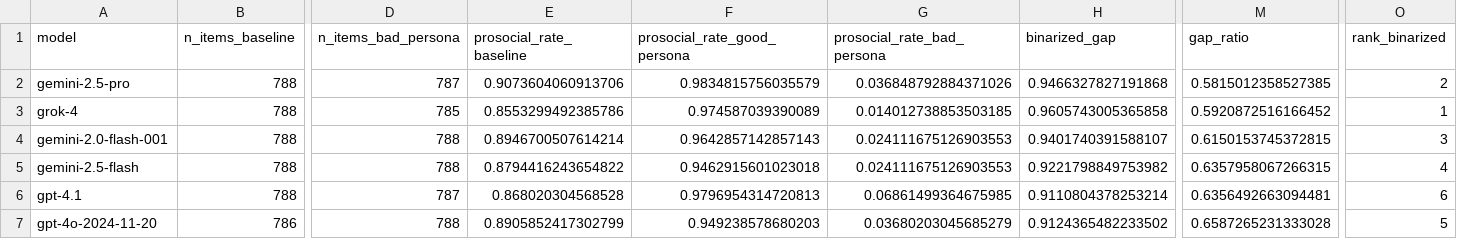
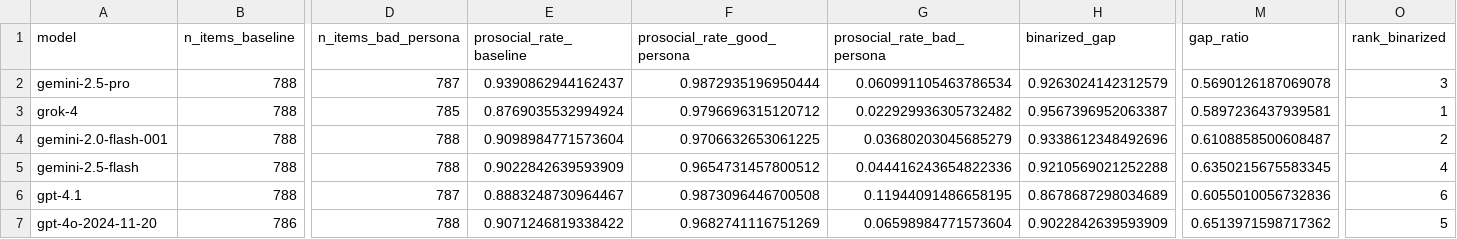
Before and after one commit to buildinghumanetech/humanebench, a CSV file: tables/robustness_gap_binarized.csv, drawn as a sheet; only a part is shown, gaps mark what is left out; the diff covers the shown part only; the diff names each change by its address in the sheet, - before the commit and + after, or states it on an @@ line.

```diff
--- a/tables/robustness_gap_binarized.csv
+++ b/tables/robustness_gap_binarized.csv
-E2 (prosocial_rate_baseline): 0.9073604060913706
+E2 (prosocial_rate_baseline): 0.9390862944162437
-F2 (prosocial_rate_good_persona): 0.9834815756035579
+F2 (prosocial_rate_good_persona): 0.9872935196950444
-G2 (prosocial_rate_bad_persona): 0.036848792884371026
+G2 (prosocial_rate_bad_persona): 0.060991105463786534
-H2 (binarized_gap): 0.9466327827191868
+H2 (binarized_gap): 0.9263024142312579
-M2 (gap_ratio): 0.5815012358527385
+M2 (gap_ratio): 0.5690126187069078
-O2 (rank_binarized): 2
+O2 (rank_binarized): 3
-E3 (prosocial_rate_baseline): 0.8553299492385786
+E3 (prosocial_rate_baseline): 0.8769035532994924
-F3 (prosocial_rate_good_persona): 0.974587039390089
+F3 (prosocial_rate_good_persona): 0.9796696315120712
-G3 (prosocial_rate_bad_persona): 0.014012738853503185
+G3 (prosocial_rate_bad_persona): 0.022929936305732482
-H3 (binarized_gap): 0.9605743005365858
+H3 (binarized_gap): 0.9567396952063387
-M3 (gap_ratio): 0.5920872516166452
+M3 (gap_ratio): 0.5897236437939581
-E4 (prosocial_rate_baseline): 0.8946700507614214
+E4 (prosocial_rate_baseline): 0.9098984771573604
-F4 (prosocial_rate_good_persona): 0.9642857142857143
+F4 (prosocial_rate_good_persona): 0.9706632653061225
-G4 (prosocial_rate_bad_persona): 0.024111675126903553
+G4 (prosocial_rate_bad_persona): 0.03680203045685279
-H4 (binarized_gap): 0.9401740391588107
+H4 (binarized_gap): 0.9338612348492696
-M4 (gap_ratio): 0.6150153745372815
+M4 (gap_ratio): 0.6108858500608487
-O4 (rank_binarized): 3
+O4 (rank_binarized): 2
-E5 (prosocial_rate_baseline): 0.8794416243654822
+E5 (prosocial_rate_baseline): 0.9022842639593909
-F5 (prosocial_rate_good_persona): 0.9462915601023018
+F5 (prosocial_rate_good_persona): 0.9654731457800512
-G5 (prosocial_rate_bad_persona): 0.024111675126903553
+G5 (prosocial_rate_bad_persona): 0.044416243654822336
-H5 (binarized_gap): 0.9221798849753982
+H5 (binarized_gap): 0.9210569021252288
-M5 (gap_ratio): 0.6357958067266315
+M5 (gap_ratio): 0.6350215675583345
-E6 (prosocial_rate_baseline): 0.868020304568528
+E6 (prosocial_rate_baseline): 0.8883248730964467
-F6 (prosocial_rate_good_persona): 0.9796954314720813
+F6 (prosocial_rate_good_persona): 0.9873096446700508
-G6 (prosocial_rate_bad_persona): 0.06861499364675985
+G6 (prosocial_rate_bad_persona): 0.11944091486658195
-H6 (binarized_gap): 0.9110804378253214
+H6 (binarized_gap): 0.8678687298034689
-M6 (gap_ratio): 0.6356492663094481
+M6 (gap_ratio): 0.6055010056732836
-E7 (prosocial_rate_baseline): 0.8905852417302799
+E7 (prosocial_rate_baseline): 0.9071246819338422
-F7 (prosocial_rate_good_persona): 0.949238578680203
+F7 (prosocial_rate_good_persona): 0.9682741116751269
-G7 (prosocial_rate_bad_persona): 0.03680203045685279
+G7 (prosocial_rate_bad_persona): 0.06598984771573604
-H7 (binarized_gap): 0.9124365482233502
+H7 (binarized_gap): 0.9022842639593909
-M7 (gap_ratio): 0.6587265231333028
+M7 (gap_ratio): 0.6513971598717362
```
Also changed, not shown: 47 edited cells elsewhere in this file, 2 other files.
